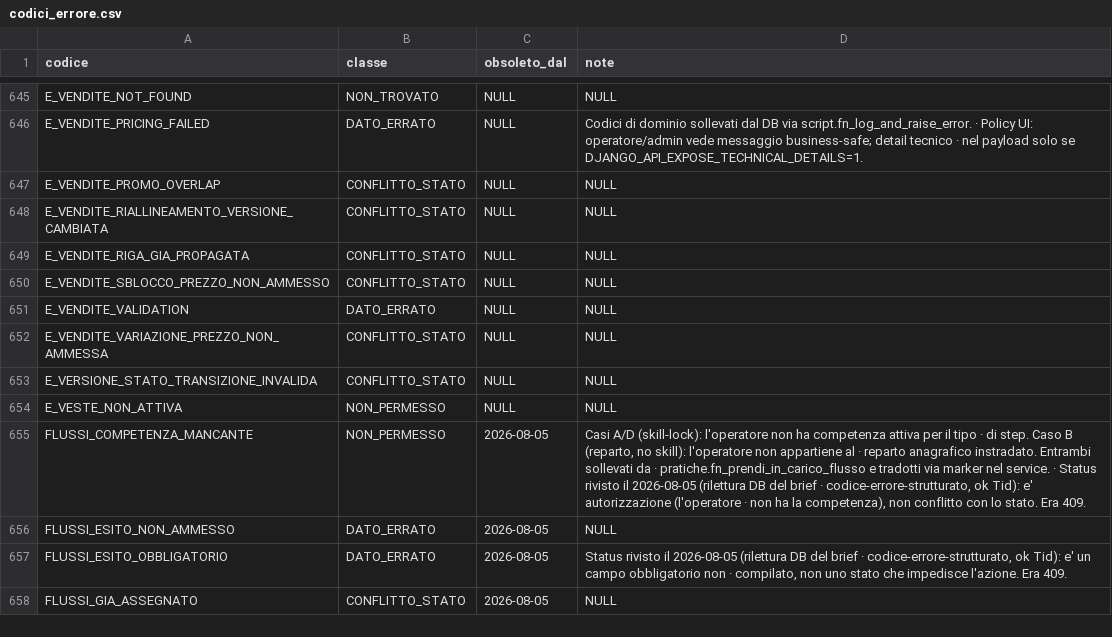
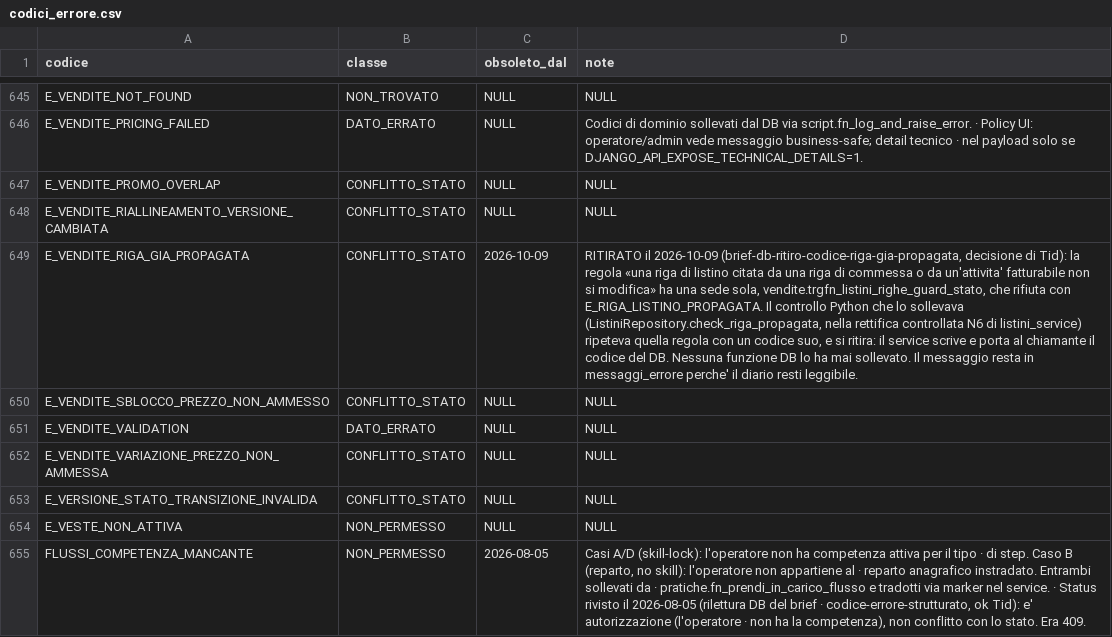
Before and after one commit to Tito-it/ZeroErp, a CSV file: db/changelog/migrations_v2/80_data/sql/config/codici_errore.csv, drawn as a sheet; only a part is shown, gaps mark what is left out; the shorter side is filled out with more unchanged rows; the diff names each change by its address in the sheet, - before the commit and + after, or states it on an @@ line.

Commit message:
Aggiornamento db come da brief-db-ritiro-codice-riga-gia-propagata.md

```diff
--- a/db/changelog/migrations_v2/80_data/sql/config/codici_errore.csv
+++ b/db/changelog/migrations_v2/80_data/sql/config/codici_errore.csv
-C649 (obsoleto_dal): NULL
+C649 (obsoleto_dal): 2026-10-09
-D649 (note): NULL
+D649 (note): RITIRATO il 2026-10-09 (brief-db-ritiro-codice-riga-gia-propagata, decisione di Tid): la regola «una riga di listino citata da una riga di commessa o da un'attivita' fatturabile non si modifica» ha una sede sola, vendite.trgfn_listini_righe_guard_stato, che rifiuta con E_RIGA_LISTINO_PROPAGATA. Il controllo Python che lo sollevava (ListiniRepository.check_riga_propagata, nella rettifica controllata N6 di listini_service) ripeteva quella regola con un codice suo, e si ritira: il service scrive e porta al chiamante il codice del DB. Nessuna funzione DB lo ha mai sollevato. Il messaggio resta in messaggi_errore perche' il diario resti leggibile.
```
Also changed, not shown: 1 other file.
